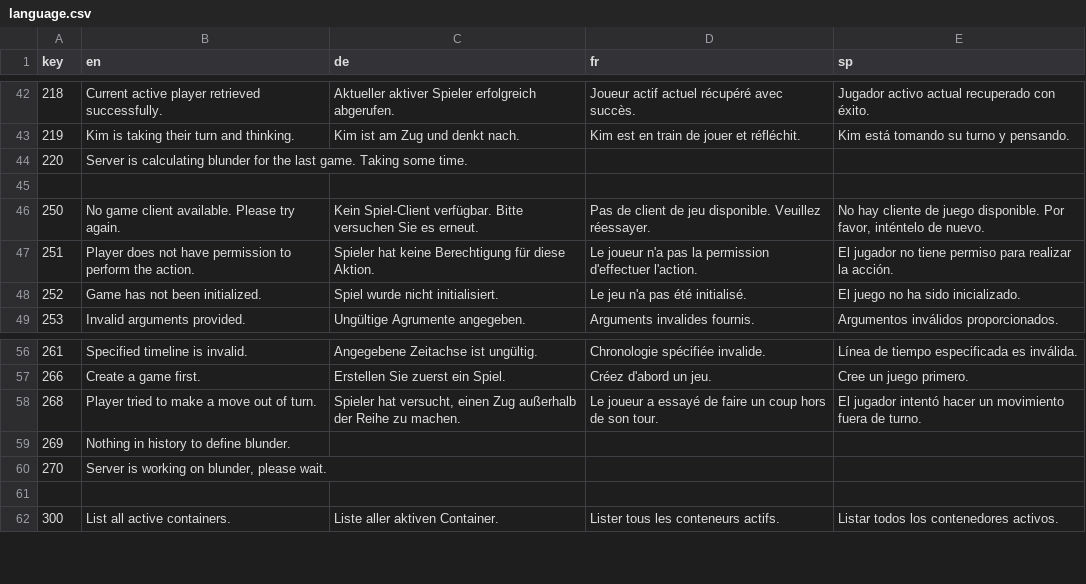
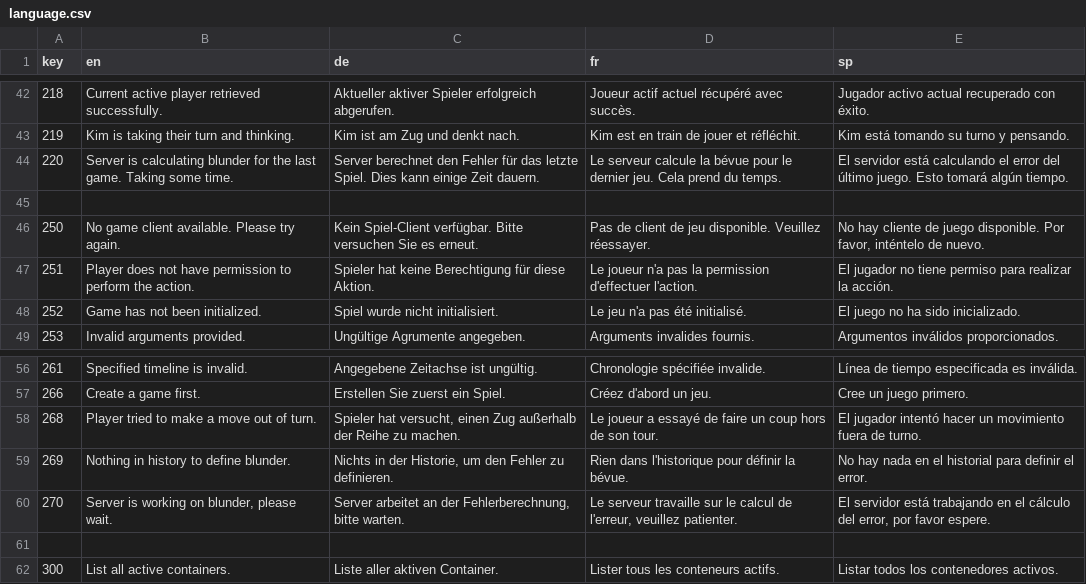
Before and after one commit to 12ghostrider21/KIMaster, a CSV file: Tools/language.csv, drawn as a sheet; only a part is shown, gaps mark what is left out.

```diff
--- a/Tools/language.csv
+++ b/Tools/language.csv
@@ -43,3 +43,3 @@
 219;Kim is taking their turn and thinking.;Kim ist am Zug und denkt nach.;Kim est en train de jouer et réfléchit.;Kim está tomando su turno y pensando.
-220;Server is calculating blunder for the  last game.  Taking some time.;;;
+220;Server is calculating blunder for the  last game. Taking some time.;Server berechnet den Fehler für das letzte Spiel. Dies kann einige Zeit dauern.;Le serveur calcule la bévue pour le dernier jeu. Cela prend du temps.;El servidor está calculando el error del último juego. Esto tomará algún tiempo.
 ;;;;
@@ -58,4 +58,4 @@
 268;Player tried to make a move out of turn.;Spieler hat versucht, einen Zug außerhalb der Reihe zu machen.;Le joueur a essayé de faire un coup hors de son tour.;El jugador intentó hacer un movimiento fuera de turno.
-269;Nothing in history to define blunder.;;;
-270;Server is working on blunder, please wait.;;;
+269;Nothing in history to define blunder.;Nichts in der Historie, um den Fehler zu definieren.;Rien dans l'historique pour définir la bévue.;No hay nada en el historial para definir el error.
+270;Server is working on blunder, please wait.;Server arbeitet an der Fehlerberechnung, bitte warten.;Le serveur travaille sur le calcul de l'erreur, veuillez patienter.;El servidor está trabajando en el cálculo del error, por favor espere.
 ;;;;
```
Also changed, not shown: 16 other files.
